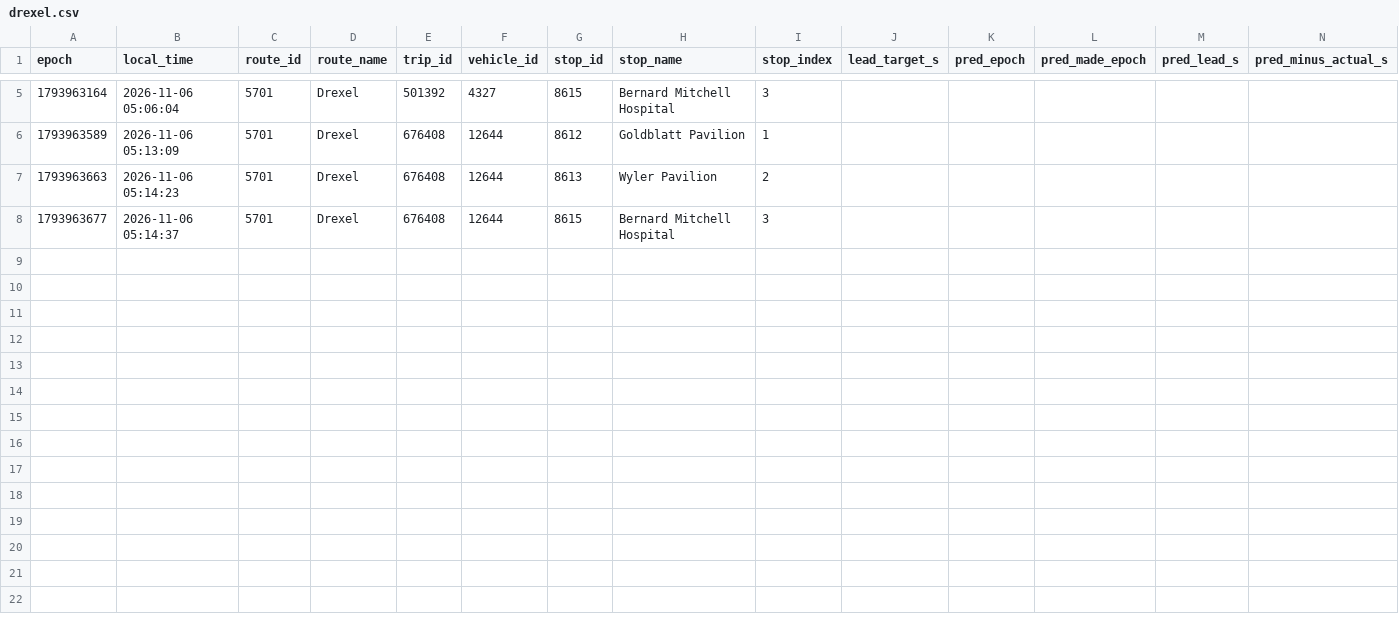
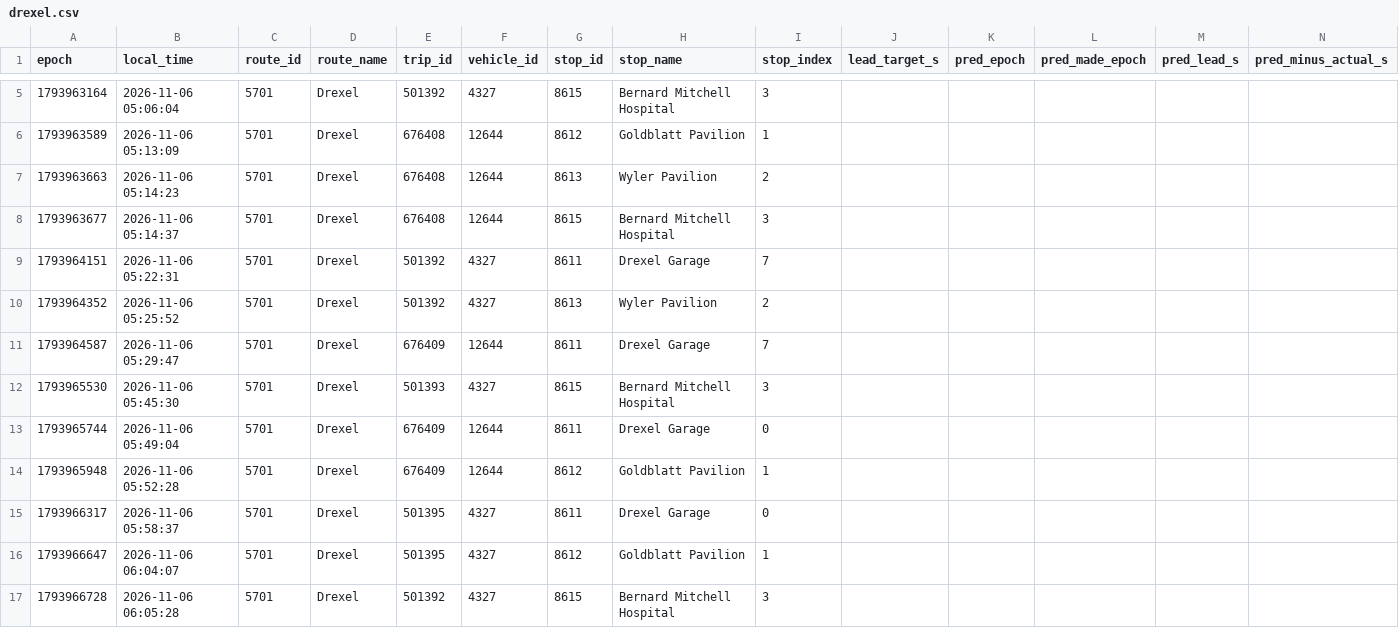
Before and after one commit to blobberus/straight-bussing-data, a CSV file: data/arrivals/2026-11-06/drexel.csv, drawn as a sheet; only a part is shown, gaps mark what is left out; rows hold the shown columns only; the diff names each change by its address in the sheet, - before the commit and + after, or states it on an @@ line.

```diff
--- a/data/arrivals/2026-11-06/drexel.csv
+++ b/data/arrivals/2026-11-06/drexel.csv
+row 9: 1793964151 | 2026-11-06 05:22:31 | 5701 | Drexel | 501392 | 4327 | 8611 | Drexel Garage | 7
+row 10: 1793964352 | 2026-11-06 05:25:52 | 5701 | Drexel | 501392 | 4327 | 8613 | Wyler Pavilion | 2
+row 11: 1793964587 | 2026-11-06 05:29:47 | 5701 | Drexel | 676409 | 12644 | 8611 | Drexel Garage | 7
+row 12: 1793965530 | 2026-11-06 05:45:30 | 5701 | Drexel | 501393 | 4327 | 8615 | Bernard Mitchell Hospital | 3
+row 13: 1793965744 | 2026-11-06 05:49:04 | 5701 | Drexel | 676409 | 12644 | 8611 | Drexel Garage | 0
+row 14: 1793965948 | 2026-11-06 05:52:28 | 5701 | Drexel | 676409 | 12644 | 8612 | Goldblatt Pavilion | 1
+row 15: 1793966317 | 2026-11-06 05:58:37 | 5701 | Drexel | 501395 | 4327 | 8611 | Drexel Garage | 0
+row 16: 1793966647 | 2026-11-06 06:04:07 | 5701 | Drexel | 501395 | 4327 | 8612 | Goldblatt Pavilion | 1
+row 17: 1793966728 | 2026-11-06 06:05:28 | 5701 | Drexel | 501392 | 4327 | 8615 | Bernard Mitchell Hospital | 3
```
Also changed, not shown: data/arrivals/2026-11-06/apostolic.csv, data/arrivals/2026-11-06/friend-center-metra.csv, 4 other files.
